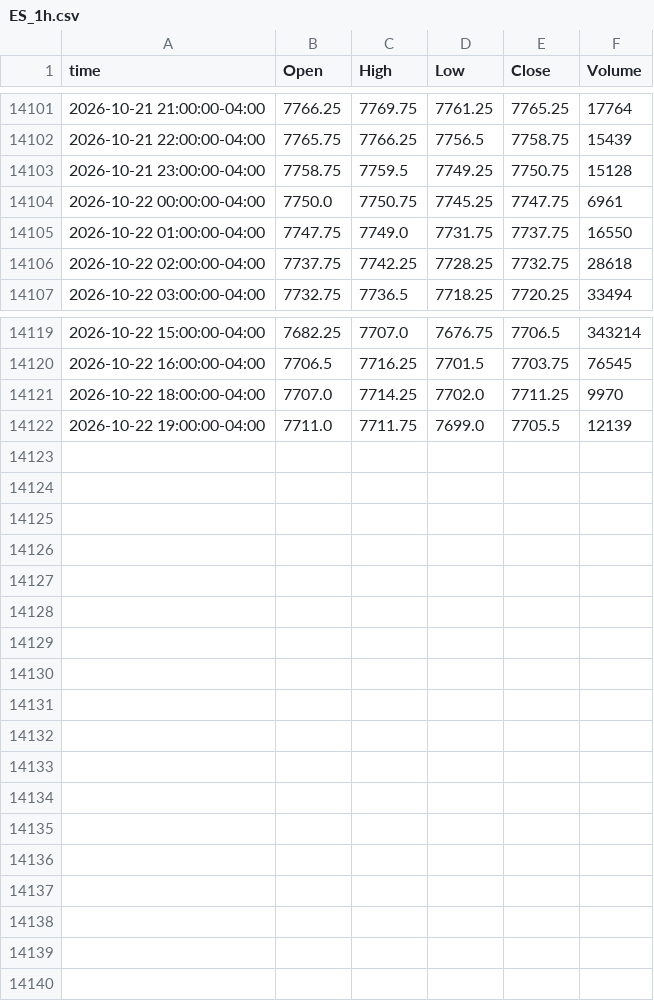
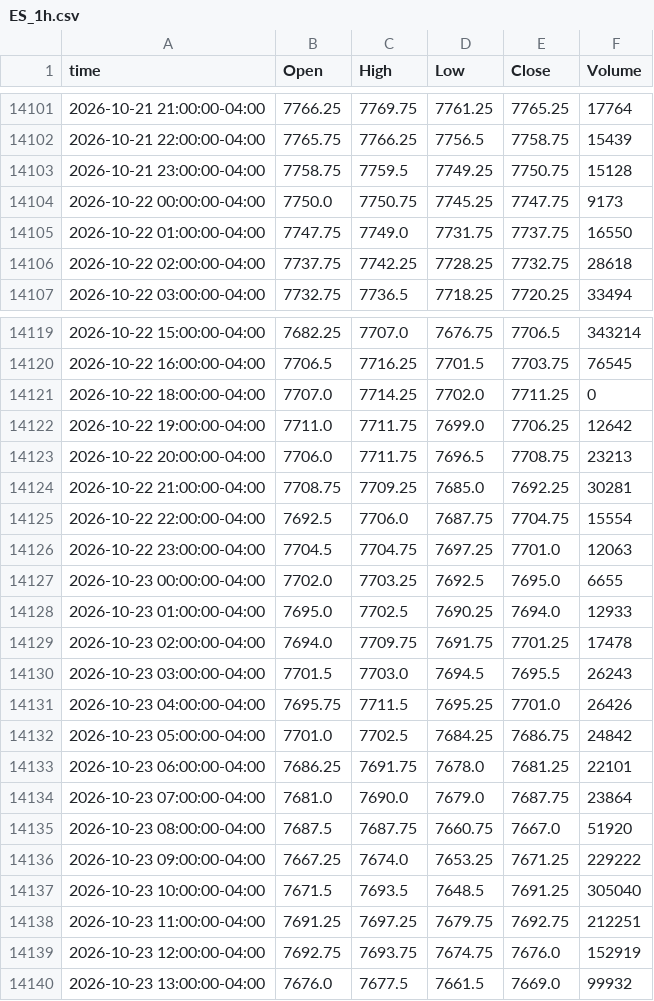
Before and after one commit to ductran1987/pharmd-bars, a CSV file: bars/ES_1h.csv, drawn as a sheet; only a part is shown, gaps mark what is left out.

```diff
--- a/bars/ES_1h.csv
+++ b/bars/ES_1h.csv
@@ -14103,3 +14103,3 @@ time,Open,High,Low,Close,Volume
 2026-10-21 23:00:00-04:00,7758.75,7759.5,7749.25,7750.75,15128
-2026-10-22 00:00:00-04:00,7750.0,7750.75,7745.25,7747.75,6961
+2026-10-22 00:00:00-04:00,7750.0,7750.75,7745.25,7747.75,9173
 2026-10-22 01:00:00-04:00,7747.75,7749.0,7731.75,7737.75,16550
@@ -14120,3 +14120,21 @@ time,Open,High,Low,Close,Volume
 2026-10-22 16:00:00-04:00,7706.5,7716.25,7701.5,7703.75,76545
-2026-10-22 18:00:00-04:00,7707.0,7714.25,7702.0,7711.25,9970
-2026-10-22 19:00:00-04:00,7711.0,7711.75,7699.0,7705.5,12139
+2026-10-22 18:00:00-04:00,7707.0,7714.25,7702.0,7711.25,0
+2026-10-22 19:00:00-04:00,7711.0,7711.75,7699.0,7706.25,12642
+2026-10-22 20:00:00-04:00,7706.0,7711.75,7696.5,7708.75,23213
+2026-10-22 21:00:00-04:00,7708.75,7709.25,7685.0,7692.25,30281
+2026-10-22 22:00:00-04:00,7692.5,7706.0,7687.75,7704.75,15554
+2026-10-22 23:00:00-04:00,7704.5,7704.75,7697.25,7701.0,12063
+2026-10-23 00:00:00-04:00,7702.0,7703.25,7692.5,7695.0,6655
+2026-10-23 01:00:00-04:00,7695.0,7702.5,7690.25,7694.0,12933
+2026-10-23 02:00:00-04:00,7694.0,7709.75,7691.75,7701.25,17478
+2026-10-23 03:00:00-04:00,7701.5,7703.0,7694.5,7695.5,26243
+2026-10-23 04:00:00-04:00,7695.75,7711.5,7695.25,7701.0,26426
+2026-10-23 05:00:00-04:00,7701.0,7702.5,7684.25,7686.75,24842
+2026-10-23 06:00:00-04:00,7686.25,7691.75,7678.0,7681.25,22101
+2026-10-23 07:00:00-04:00,7681.0,7690.0,7679.0,7687.75,23864
+2026-10-23 08:00:00-04:00,7687.5,7687.75,7660.75,7667.0,51920
+2026-10-23 09:00:00-04:00,7667.25,7674.0,7653.25,7671.25,229222
+2026-10-23 10:00:00-04:00,7671.5,7693.5,7648.5,7691.25,305040
+2026-10-23 11:00:00-04:00,7691.25,7697.25,7679.75,7692.75,212251
+2026-10-23 12:00:00-04:00,7692.75,7693.75,7674.75,7676.0,152919
+2026-10-23 13:00:00-04:00,7676.0,7677.5,7661.5,7669.0,99932
```
Also changed, not shown: bars/NQ_1h.csv, 2 other files.
